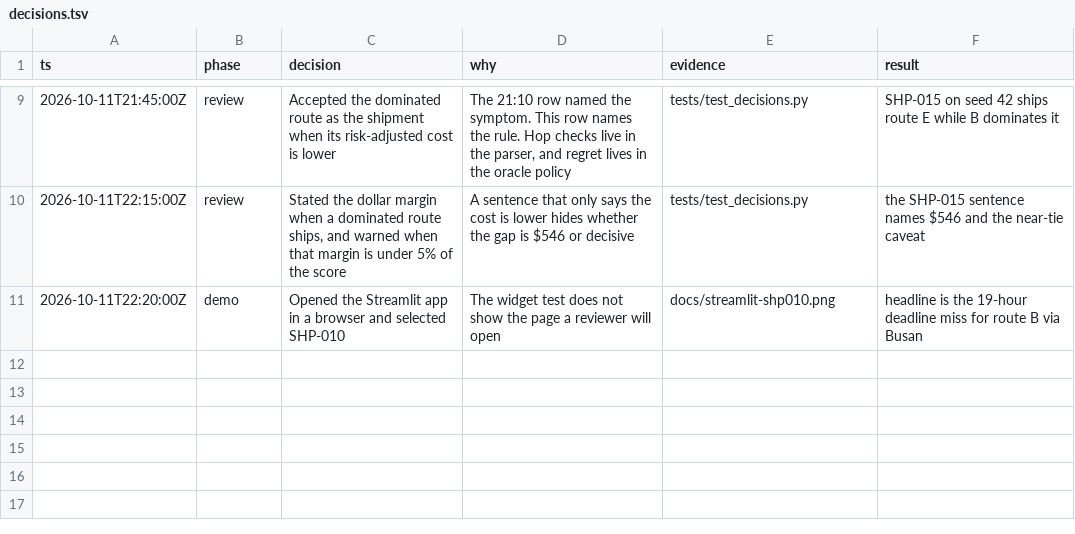
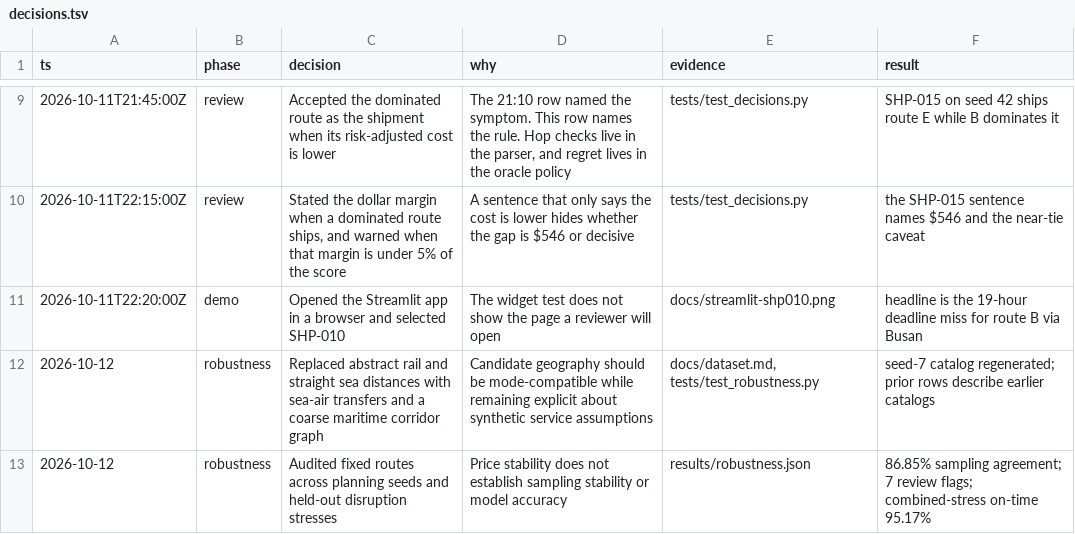
Before and after one commit to vivekvar-dl/aiqon-route-optimizer, a TSV file: docs/decisions.tsv, drawn as a sheet; only a part is shown, gaps mark what is left out; the diff names each change by its address in the sheet, - before the commit and + after, or states it on an @@ line.

Commit message:
feat: audit route uncertainty and disruptions

```diff
--- a/docs/decisions.tsv
+++ b/docs/decisions.tsv
+row 12: 2026-10-12 | robustness | Replaced abstract rail and straight sea distances with sea-air transfers and a coarse maritime corridor graph | Candidate geography should be mode-compatible while remaining explicit about synthetic service assumptions | docs/dataset.md, tests/test_robustness.py | seed-7 catalog regenerated; prior rows describe earlier catalogs
+row 13: 2026-10-12 | robustness | Audited fixed routes across planning seeds and held-out disruption stresses | Price stability does not establish sampling stability or model accuracy | results/robustness.json | 86.85% sampling agreement; 7 review flags; combined-stress on-time 95.17%
```
Also changed, not shown: 30 other files.
